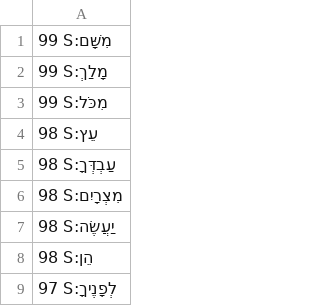
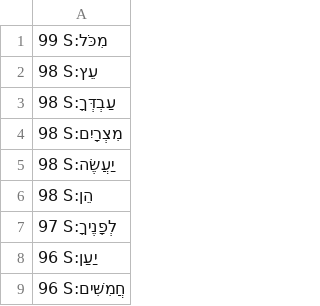
Before and after one commit to dowens76/OSHB-words, a CSV file: unique-words-sorted.csv, drawn as a sheet; only a part is shown; the shorter side is filled out with more unchanged rows; the diff names each change by its address in the sheet, - before the commit and + after, or states it on an @@ line.

Commit message:
S:מָלַךְ

```diff
--- a/unique-words-sorted.csv
+++ b/unique-words-sorted.csv
-row 1: 99 S:מִשָּׁם
-row 2: 99 S:מָלַךְ
```
